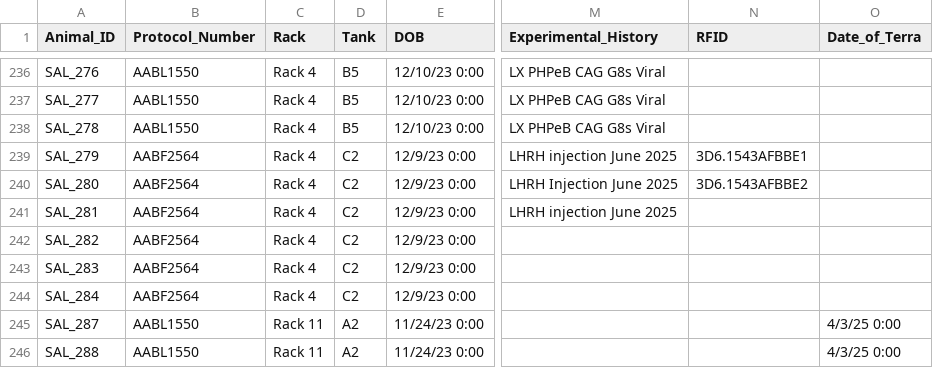
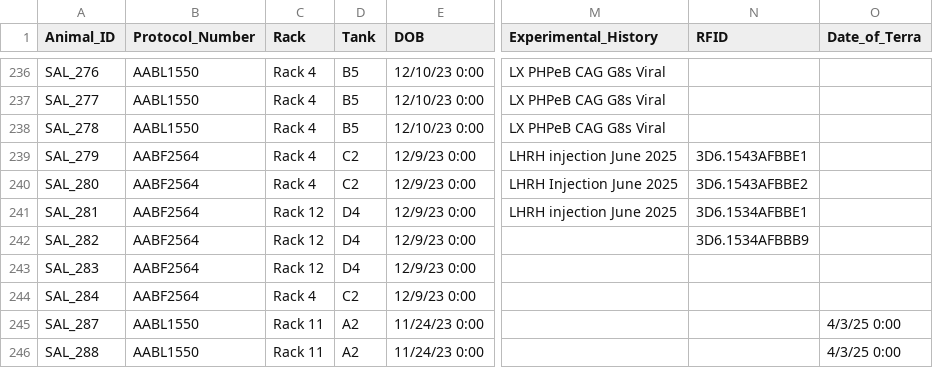
Before and after one commit to jamiewoych/pleuro-parser, a CSV file: inventory_state.csv, drawn as a sheet; only a part is shown, gaps mark what is left out; the diff names each change by its address in the sheet, - before the commit and + after, or states it on an @@ line.

Commit message:
📦 Update salamander inventory & logs

```diff
--- a/inventory_state.csv
+++ b/inventory_state.csv
-C241:C243 (Rack): Rack 4
+C241:C243 (Rack): Rack 12
-D241:D243 (Tank): C2
+D241:D243 (Tank): D4
-N241 (RFID): (empty)
+N241 (RFID): 3D6.1534AFBBE1
-N242 (RFID): (empty)
+N242 (RFID): 3D6.1534AFBBB9
```
Also changed, not shown: 1 other file.
